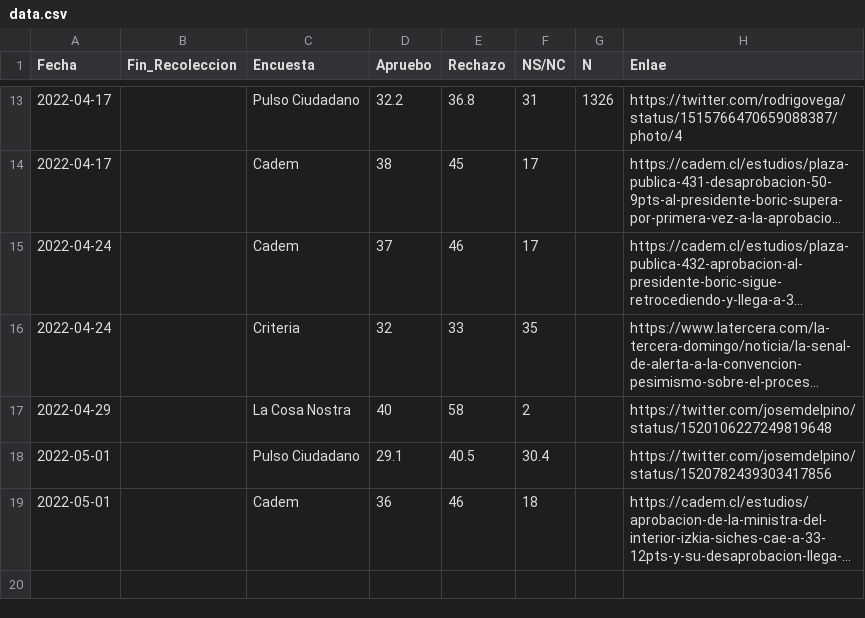
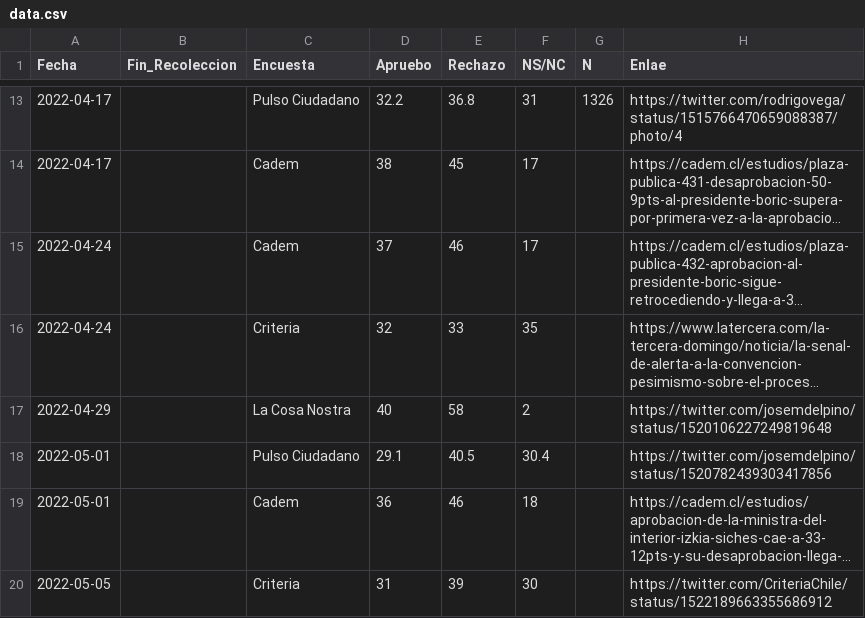
Before and after one commit to cnavarreteliz/encuestas-electorales-chile, a CSV file: data.csv, drawn as a sheet; only a part is shown, gaps mark what is left out; long unchanged cells end in …; the diff names each change by its address in the sheet, - before the commit and + after, or states it on an @@ line.

Commit message:
incluye datos encuesta Criteria

```diff
--- a/data.csv
+++ b/data.csv
+row 20: 2022-05-05 |  | Criteria | 31 | 39 | 30 |  | https://twitter.com/CriteriaChile/status/1522189663355686912
```
Also changed, not shown: 1 other file.
